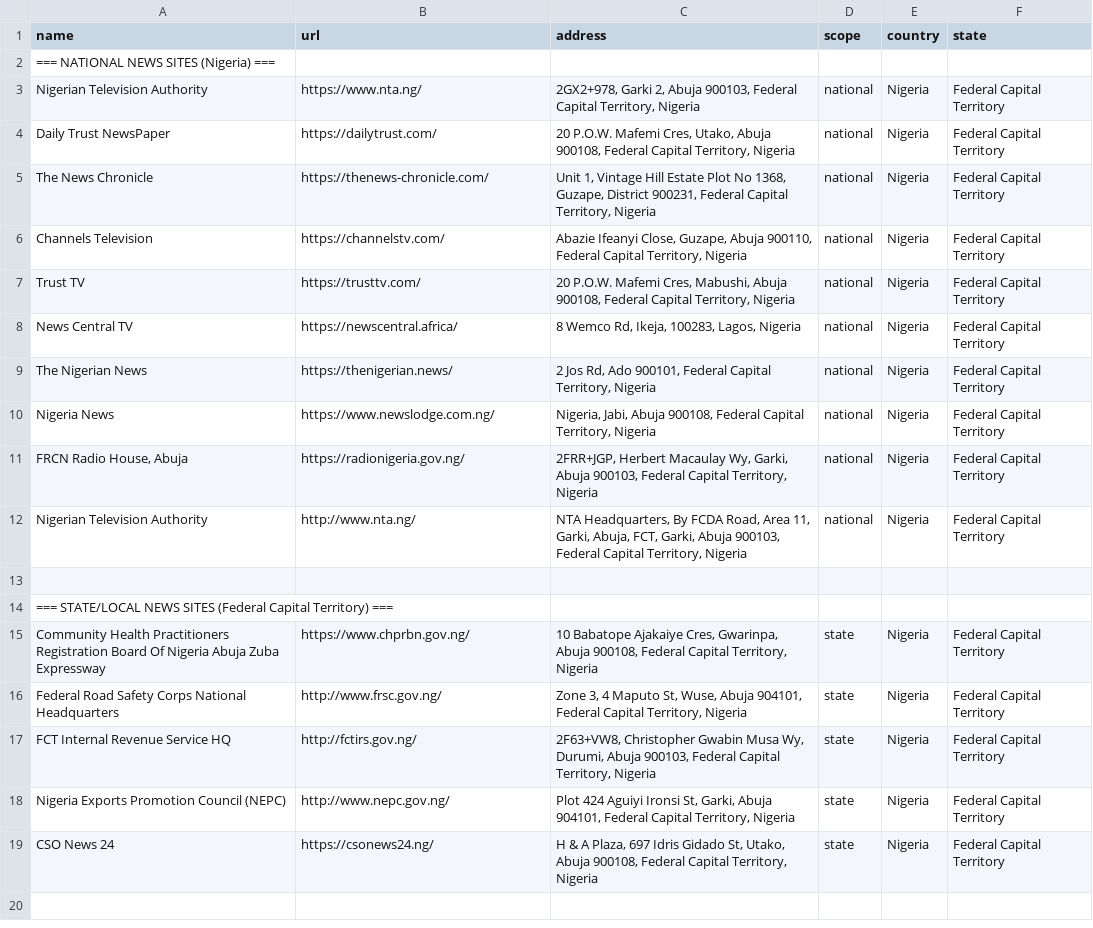
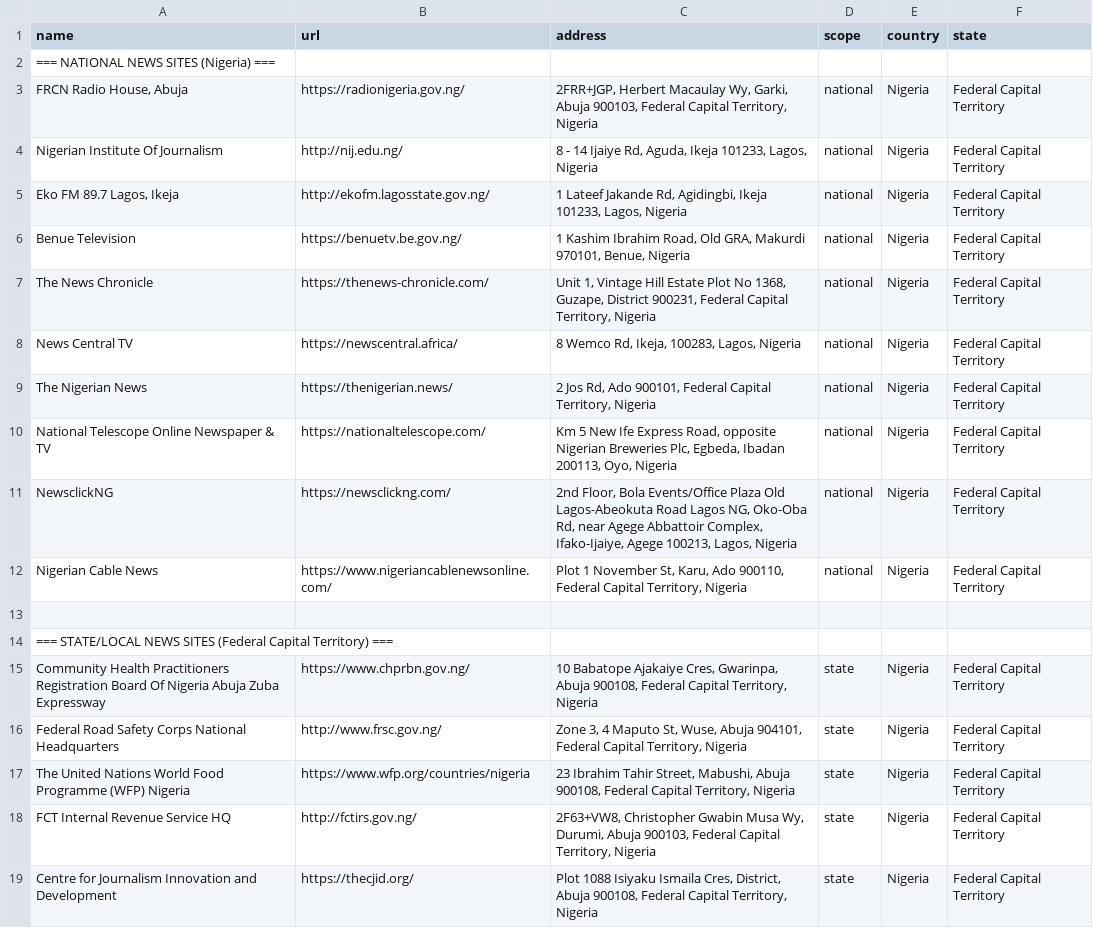
Before and after one commit to Dr01d-D1V/News_Site_Web_Scraper, a CSV file: federal_capital_territory_news_sites_updated.csv, drawn as a sheet.

```diff
--- a/federal_capital_territory_news_sites_updated.csv
+++ b/federal_capital_territory_news_sites_updated.csv
@@ -2,12 +2,12 @@ name,url,address,scope,country,state
 === NATIONAL NEWS SITES (Nigeria) ===,,,,,
-Nigerian Television Authority,https://www.nta.ng/,"2GX2+978, Garki 2, Abuja 900103, Federal Capital Territory, Nigeria",national,Nigeria,Federal Capital Territory
-Daily Trust NewsPaper,https://dailytrust.com/,"20 P.O.W. Mafemi Cres, Utako, Abuja 900108, Federal Capital Territory, Nigeria",national,Nigeria,Federal Capital Territory
+"FRCN Radio House, Abuja",https://radionigeria.gov.ng/,"2FRR+JGP, Herbert Macaulay Wy, Garki, Abuja 900103, Federal Capital Territory, Nigeria",national,Nigeria,Federal Capital Territory
+Nigerian Institute Of Journalism,http://nij.edu.ng/,"8 - 14 Ijaiye Rd, Aguda, Ikeja 101233, Lagos, Nigeria",national,Nigeria,Federal Capital Territory
+"Eko FM 89.7 Lagos, Ikeja",http://ekofm.lagosstate.gov.ng/,"1 Lateef Jakande Rd, Agidingbi, Ikeja 101233, Lagos, Nigeria",national,Nigeria,Federal Capital Territory
+Benue Television,https://benuetv.be.gov.ng/,"1 Kashim Ibrahim Road, Old GRA, Makurdi 970101, Benue, Nigeria",national,Nigeria,Federal Capital Territory
 The News Chronicle,https://thenews-chronicle.com/,"Unit 1, Vintage Hill Estate Plot No 1368, Guzape, District 900231, Federal Capital Territory, Nigeria",national,Nigeria,Federal Capital Territory
-Channels Television,https://channelstv.com/,"Abazie Ifeanyi Close, Guzape, Abuja 900110, Federal Capital Territory, Nigeria",national,Nigeria,Federal Capital Territory
-Trust TV,https://trusttv.com/,"20 P.O.W. Mafemi Cres, Mabushi, Abuja 900108, Federal Capital Territory, Nigeria",national,Nigeria,Federal Capital Territory
 News Central TV,https://newscentral.africa/,"8 Wemco Rd, Ikeja, 100283, Lagos, Nigeria",national,Nigeria,Federal Capital Territory
 The Nigerian News,https://thenigerian.news/,"2 Jos Rd, Ado 900101, Federal Capital Territory, Nigeria",national,Nigeria,Federal Capital Territory
-Nigeria News,https://www.newslodge.com.ng/,"Nigeria, Jabi, Abuja 900108, Federal Capital Territory, Nigeria",national,Nigeria,Federal Capital Territory
-"FRCN Radio House, Abuja",https://radionigeria.gov.ng/,"2FRR+JGP, Herbert Macaulay Wy, Garki, Abuja 900103, Federal Capital Territory, Nigeria",national,Nigeria,Federal Capital Territory
-Nigerian Television Authority,http://www.nta.ng/,"NTA Headquarters, By FCDA Road, Area 11, Garki, Abuja, FCT, Garki, Abuja 900103, Federal Capital Territory, Nigeria",national,Nigeria,Federal Capital Territory
+National Telescope Online Newspaper & TV,https://nationaltelescope.com/,"Km 5 New Ife Express Road, opposite Nigerian Breweries Plc, Egbeda, Ibadan 200113, Oyo, Nigeria",national,Nigeria,Federal Capital Territory
+NewsclickNG,https://newsclickng.com/,"2nd Floor, Bola Events/Office Plaza Old Lagos-Abeokuta Road Lagos NG, Oko-Oba Rd, near Agege Abbattoir Complex, Ifako-Ijaiye, Agege 100213, Lagos, Nigeria",national,Nigeria,Federal Capital Territory
+Nigerian Cable News,https://www.nigeriancablenewsonline.com/,"Plot 1 November St, Karu, Ado 900110, Federal Capital Territory, Nigeria",national,Nigeria,Federal Capital Territory
 ,,,,,
@@ -16,4 +16,4 @@ Community Health Practitioners Registration Board Of Nigeria Abuja Zuba Expressw
 Federal Road Safety Corps National Headquarters,http://www.frsc.gov.ng/,"Zone 3, 4 Maputo St, Wuse, Abuja 904101, Federal Capital Territory, Nigeria",state,Nigeria,Federal Capital Territory
+The United Nations World Food Programme (WFP) Nigeria,https://www.wfp.org/countries/nigeria,"23 Ibrahim Tahir Street, Mabushi, Abuja 900108, Federal Capital Territory, Nigeria",state,Nigeria,Federal Capital Territory
 FCT Internal Revenue Service HQ,http://fctirs.gov.ng/,"2F63+VW8, Christopher Gwabin Musa Wy, Durumi, Abuja 900103, Federal Capital Territory, Nigeria",state,Nigeria,Federal Capital Territory
-Nigeria Exports Promotion Council (NEPC),http://www.nepc.gov.ng/,"Plot 424 Aguiyi Ironsi St, Garki, Abuja 904101, Federal Capital Territory, Nigeria",state,Nigeria,Federal Capital Territory
-CSO News 24,https://csonews24.ng/,"H & A Plaza, 697 Idris Gidado St, Utako, Abuja 900108, Federal Capital Territory, Nigeria",state,Nigeria,Federal Capital Territory
+Centre for Journalism Innovation and Development,https://thecjid.org/,"Plot 1088 Isiyaku Ismaila Cres, District, Abuja 900108, Federal Capital Territory, Nigeria",state,Nigeria,Federal Capital Territory
```
Also changed, not shown: 5 other files.
